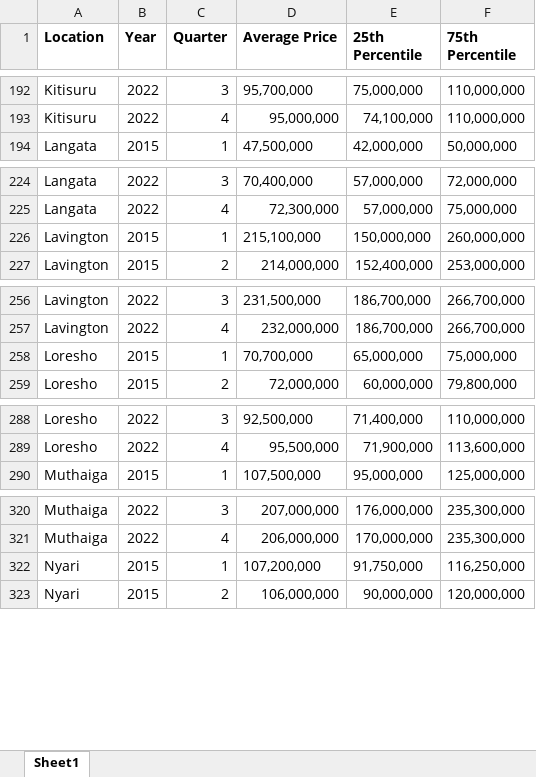
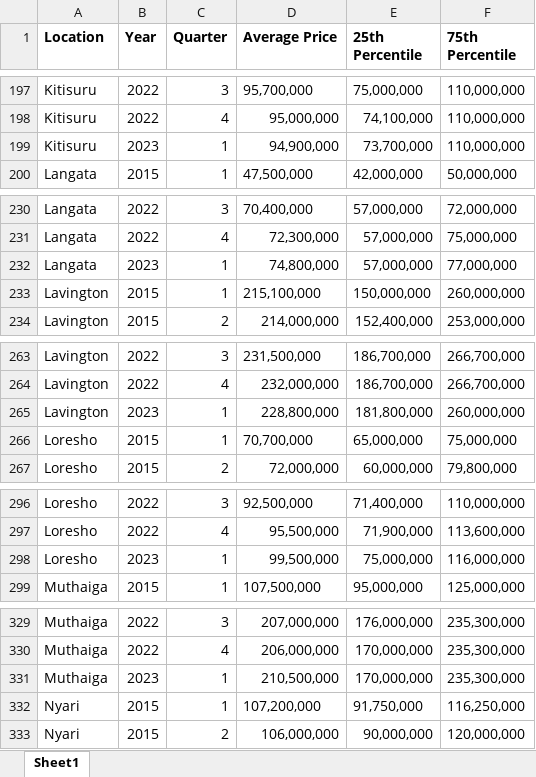
Before and after one commit to wokech/afro_dataviz, an Excel workbook: sub_pro_3_hass_land_prices/processed_tables/Hass Suburbs Combined 2015-2022.xlsx, sheet Sheet1, drawn as a sheet; only a part is shown, gaps mark what is left out; values as stored, in another font and other column widths than the file's, no borders; the diff covers the shown part only; the diff names each change by its address in the sheet, - before the commit and + after, or states it on an @@ line.

```diff
--- a/sub_pro_3_hass_land_prices/processed_tables/Hass Suburbs Combined 2015-2022.xlsx (sheet Sheet1)
+++ b/sub_pro_3_hass_land_prices/processed_tables/Hass Suburbs Combined 2015-2022.xlsx (sheet Sheet1)
+row 199: Kitisuru | 2023 | 1 | 94,900,000 | 73,700,000 | 110,000,000
+row 232: Langata | 2023 | 1 | 74,800,000 | 57,000,000 | 77,000,000
+row 265: Lavington | 2023 | 1 | 228,800,000 | 181,800,000 | 260,000,000
+row 298: Loresho | 2023 | 1 | 99,500,000 | 75,000,000 | 116,000,000
+row 331: Muthaiga | 2023 | 1 | 210,500,000 | 170,000,000 | 235,300,000
```
Also changed, not shown: 13 added rows elsewhere in this sheet, sub_pro_3_hass_land_prices/processed_tables/Hass Satellite Combined 2015-2022.xlsx, sub_pro_4_national_assembly/processed_tables/Party_Membership_Sep_2022.xlsx, 2 other files.
